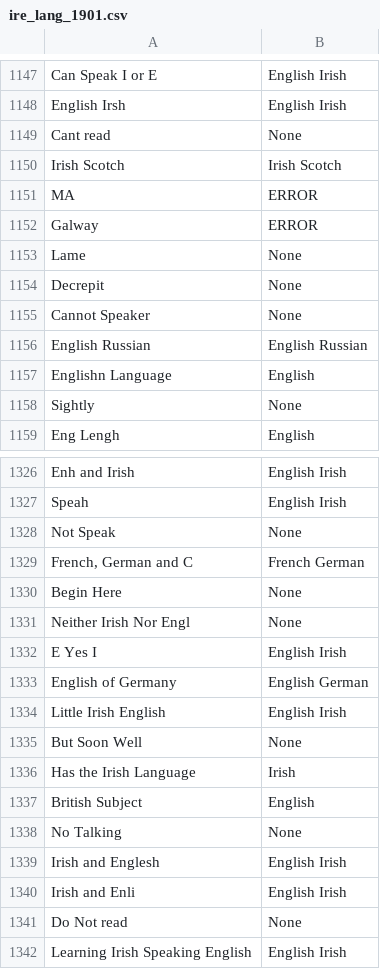
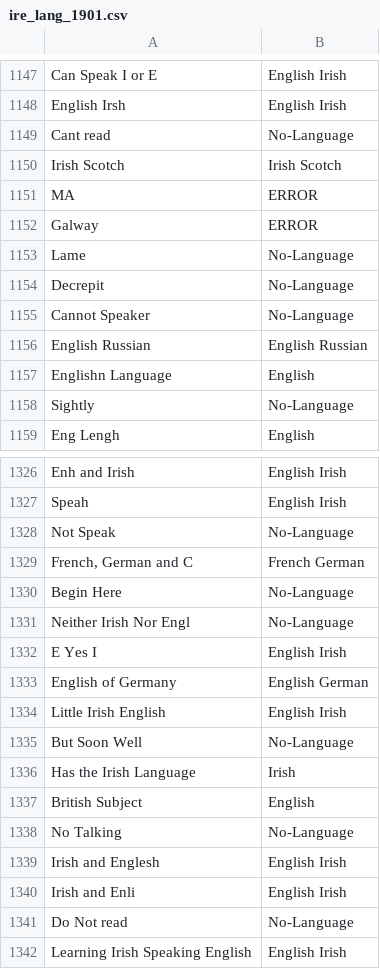
Before and after one commit to zakski/project-cadisainmduit, a CSV file: archives/dict/census/ireland/ire_lang_1901.csv, drawn as a sheet; only a part is shown, gaps mark what is left out; the diff covers the shown part only.

```diff
--- a/archives/dict/census/ireland/ire_lang_1901.csv
+++ b/archives/dict/census/ireland/ire_lang_1901.csv
@@ -1148,3 +1148,3 @@ Can Speak I or E,English Irish
 English Irsh,English Irish
-Cant read,None
+Cant read,No-Language
 Irish Scotch,Irish Scotch
@@ -1152,8 +1152,8 @@ MA,ERROR
 Galway,ERROR
-Lame,None
-Decrepit,None
-Cannot Speaker,None
+Lame,No-Language
+Decrepit,No-Language
+Cannot Speaker,No-Language
 English Russian,English Russian
 Englishn Language,English
-Sightly,None
+Sightly,No-Language
 Eng Lengh,English
@@ -1327,6 +1327,6 @@ Enh and Irish,English Irish
 Speah,English Irish
-Not Speak,None
+Not Speak,No-Language
 "French, German and C",French German
-Begin Here,None
-Neither Irish Nor Engl,None
+Begin Here,No-Language
+Neither Irish Nor Engl,No-Language
 E Yes I,English Irish
@@ -1334,9 +1334,9 @@ English of Germany,English German
 Little Irish English,English Irish
-But Soon Well,None
+But Soon Well,No-Language
 Has the Irish Language,Irish
 British Subject,English
-No Talking,None
+No Talking,No-Language
 Irish and Englesh,English Irish
 Irish and Enli,English Irish
-Do Not read,None
+Do Not read,No-Language
 Learning Irish Speaking English,English Irish
```
Also changed, not shown: 160 edited cells elsewhere in this file, archives/dict/census/ireland/ire_lang_1901_nonExhaust.csv, 4 other files.
